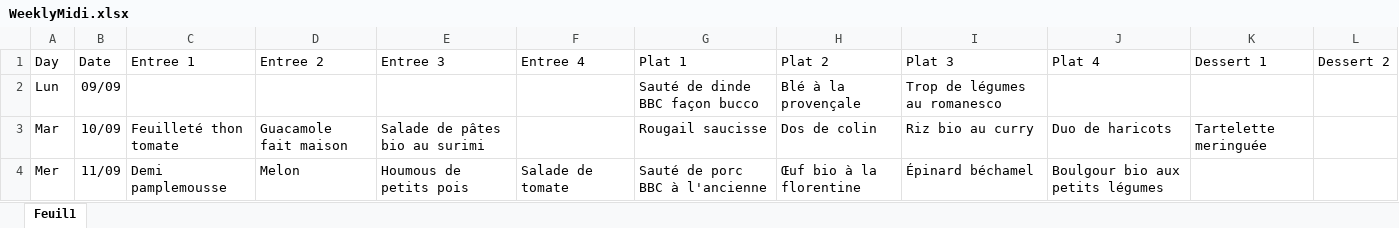
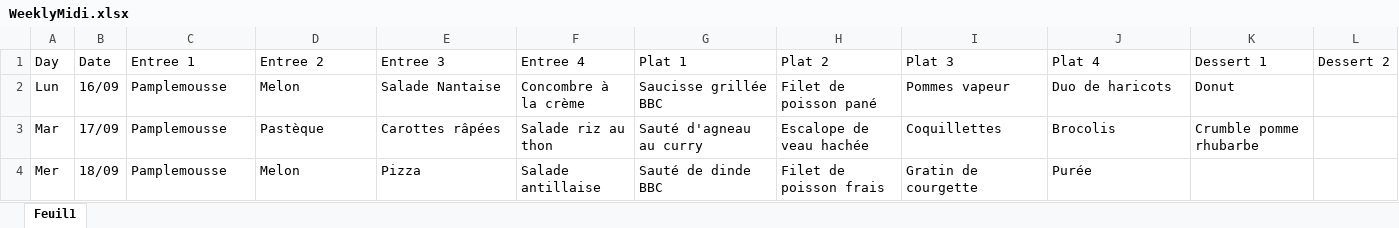
Before and after one commit to Slysoks/Menu-Joliot, an Excel workbook: WeeklyMidi.xlsx, sheet Feuil1, drawn as a sheet; only a part is shown; values as stored, in another font and other column widths than the file's, no borders; conditional formats not drawn; the diff covers the shown part only; the diff names each change by its address in the sheet, - before the commit and + after, or states it on an @@ line.

```diff
--- a/WeeklyMidi.xlsx (sheet Feuil1)
+++ b/WeeklyMidi.xlsx (sheet Feuil1)
-B2 (Date): 09/09
+B2 (Date): 16/09
-C2 (Entree 1): (empty)
+C2 (Entree 1): Pamplemousse
-D2 (Entree 2): (empty)
+D2 (Entree 2): Melon
-E2 (Entree 3): (empty)
+E2 (Entree 3): Salade Nantaise
-F2 (Entree 4): (empty)
+F2 (Entree 4): Concombre à la crème
-G2 (Plat 1): Sauté de dinde BBC façon bucco
+G2 (Plat 1): Saucisse grillée BBC
-H2 (Plat 2): Blé à la provençale
+H2 (Plat 2): Filet de poisson pané
-I2 (Plat 3): Trop de légumes au romanesco
+I2 (Plat 3): Pommes vapeur
-J2 (Plat 4): (empty)
+J2 (Plat 4): Duo de haricots
-K2 (Dessert 1): (empty)
+K2 (Dessert 1): Donut
-B3 (Date): 10/09
+B3 (Date): 17/09
-C3 (Entree 1): Feuilleté thon tomate
+C3 (Entree 1): Pamplemousse
-D3 (Entree 2): Guacamole fait maison
+D3 (Entree 2): Pastèque
-E3 (Entree 3): Salade de pâtes bio au surimi
+E3 (Entree 3): Carottes râpées
-F3 (Entree 4): (empty)
+F3 (Entree 4): Salade riz au thon
-G3 (Plat 1): Rougail saucisse
+G3 (Plat 1): Sauté d'agneau au curry
-H3 (Plat 2): Dos de colin
+H3 (Plat 2): Escalope de veau hachée
-I3 (Plat 3): Riz bio au curry
+I3 (Plat 3): Coquillettes
-J3 (Plat 4): Duo de haricots
+J3 (Plat 4): Brocolis
-K3 (Dessert 1): Tartelette meringuée
+K3 (Dessert 1): Crumble pomme rhubarbe
-B4 (Date): 11/09
+B4 (Date): 18/09
-C4 (Entree 1): Demi pamplemousse
+C4 (Entree 1): Pamplemousse
-E4 (Entree 3): Houmous de petits pois
+E4 (Entree 3): Pizza
-F4 (Entree 4): Salade de tomate
+F4 (Entree 4): Salade antillaise
-G4 (Plat 1): Sauté de porc BBC à l'ancienne
+G4 (Plat 1): Sauté de dinde BBC
-H4 (Plat 2): Œuf bio à la florentine
+H4 (Plat 2): Filet de poisson frais
-I4 (Plat 3): Épinard béchamel
+I4 (Plat 3): Gratin de courgette
-J4 (Plat 4): Boulgour bio aux petits légumes
+J4 (Plat 4): Purée
```
Also changed, not shown: 18 edited cells elsewhere in this sheet, WeeklySoir.xlsx, 4 other files.
